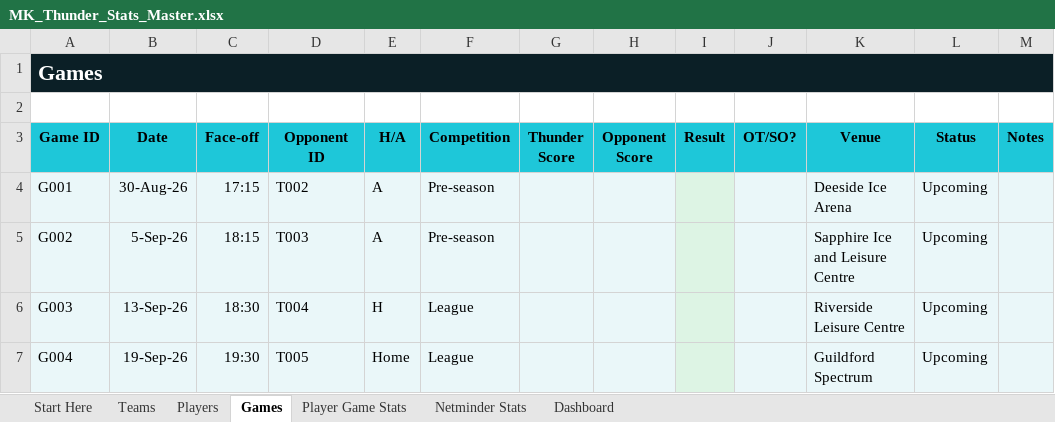
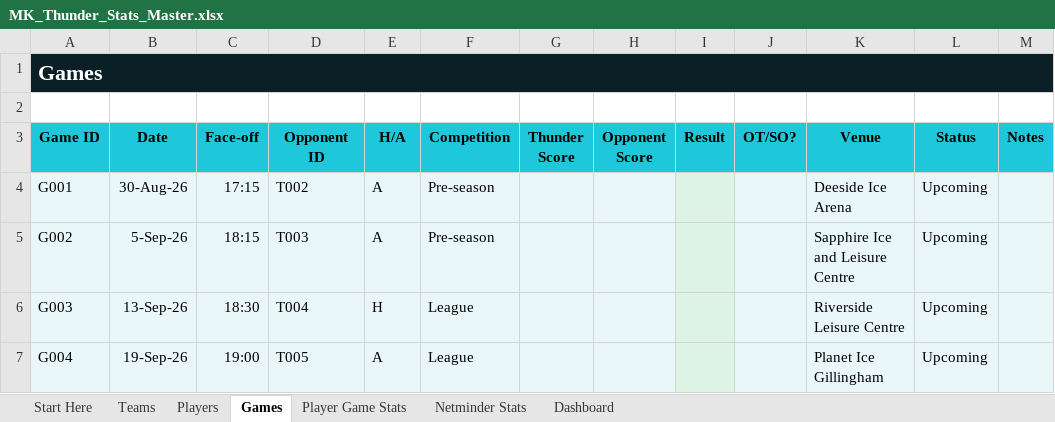
Before and after one commit to Howardmoon76/mk-thunder-stats-v2, an Excel workbook: MK_Thunder_Stats_Master.xlsx, sheet Games, drawn as a sheet; values as stored, in another font and other column widths than the file's, no borders; the diff names each change by its address in the sheet, - before the commit and + after, or states it on an @@ line.

```diff
--- a/MK_Thunder_Stats_Master.xlsx (sheet Games)
+++ b/MK_Thunder_Stats_Master.xlsx (sheet Games)
-C7 (Face-off): 19:30
+C7 (Face-off): 19:00
-E7 (H/A): Home
+E7 (H/A): A
-K7 (Venue): Guildford Spectrum
+K7 (Venue): Planet Ice Gillingham
```
Also changed, not shown: sheet Teams, formulas that keep their value.
